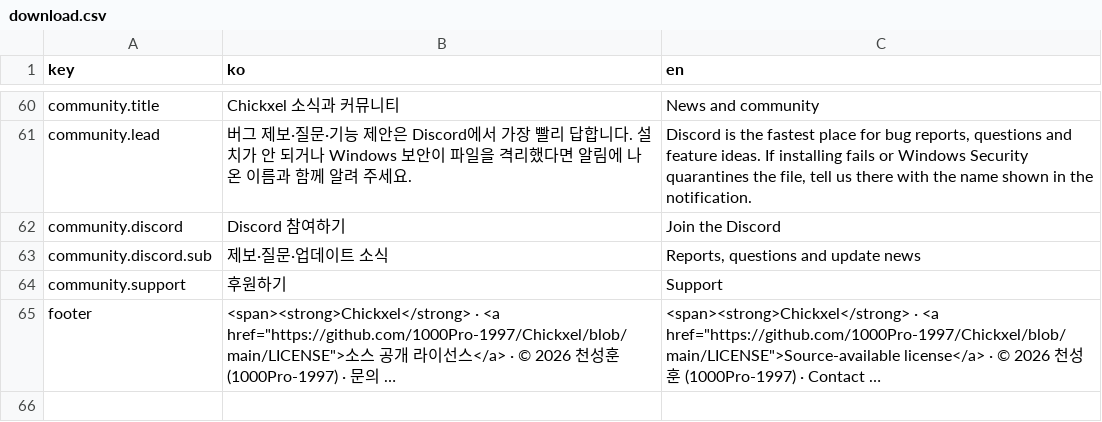
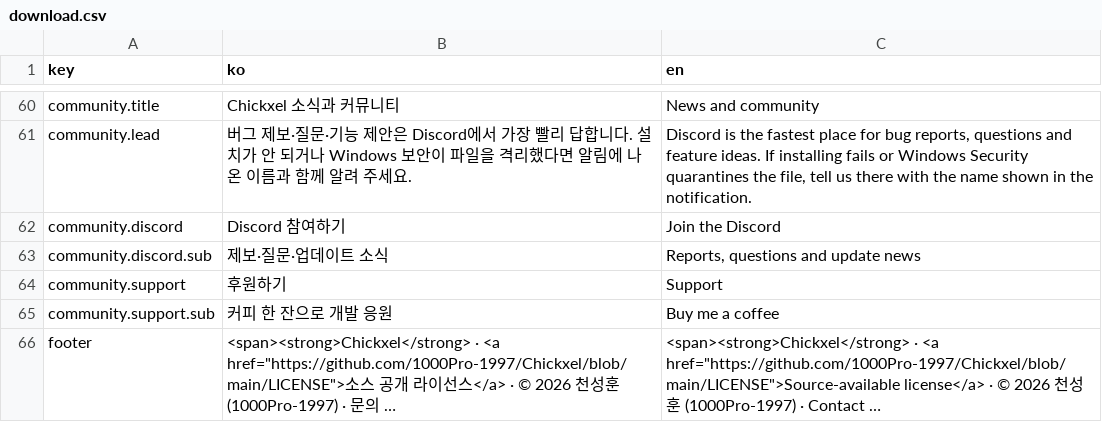
Before and after one commit to 1000Pro-1997/Chickxel, a CSV file: docs/i18n/download.csv, drawn as a sheet; only a part is shown, gaps mark what is left out; long unchanged cells end in …; the diff names each change by its address in the sheet, - before the commit and + after, or states it on an @@ line.

```diff
--- a/docs/i18n/download.csv
+++ b/docs/i18n/download.csv
+row 65: community.support.sub | 커피 한 잔으로 개발 응원 | Buy me a coffee
```
Also changed, not shown: 9 other files.
